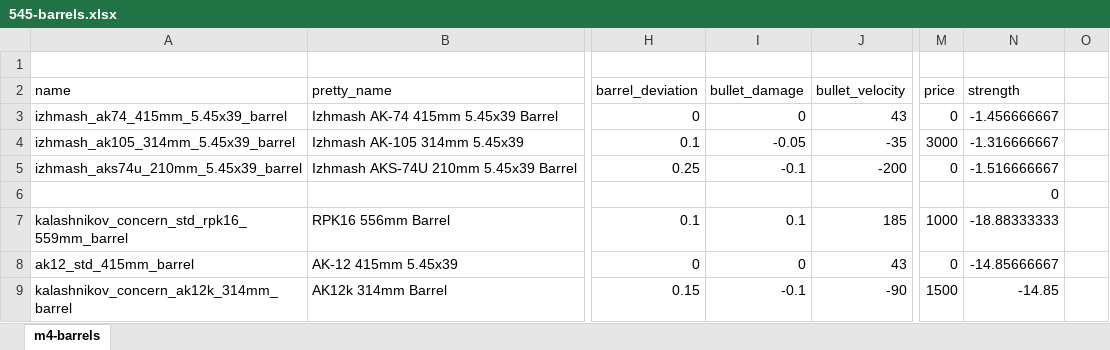
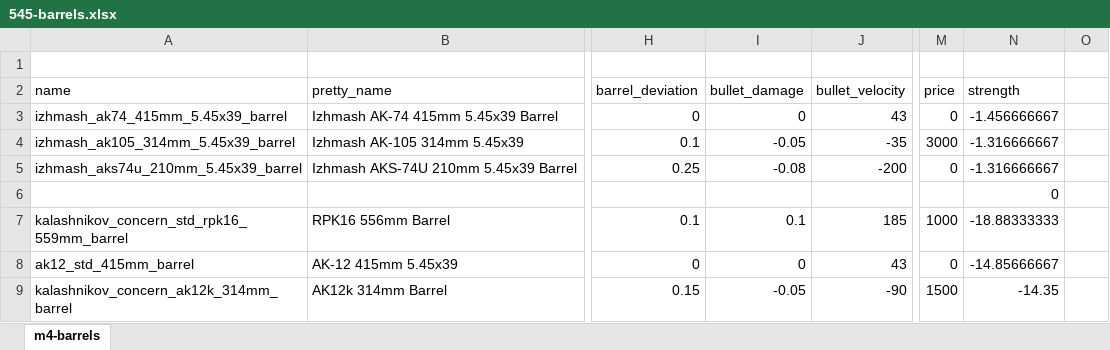
Before and after one commit to recoil-group/deadline-balancing, an Excel workbook: changes/545-barrels.xlsx, sheet m4-barrels, drawn as a sheet; only a part is shown, gaps mark what is left out; values as stored, in another font and other column widths than the file's, no borders; the diff names each change by its address in the sheet, - before the commit and + after, or states it on an @@ line.

```diff
--- a/changes/545-barrels.xlsx (sheet m4-barrels)
+++ b/changes/545-barrels.xlsx (sheet m4-barrels)
-I5 (bullet_damage): -0.1
+I5 (bullet_damage): -0.08
-N5 (strength): -1.516666667
+N5 (strength): -1.316666667
-I9 (bullet_damage): -0.1
+I9 (bullet_damage): -0.05
-N9 (strength): -14.85
+N9 (strength): -14.35
```
Also changed, not shown: 4 other files.
